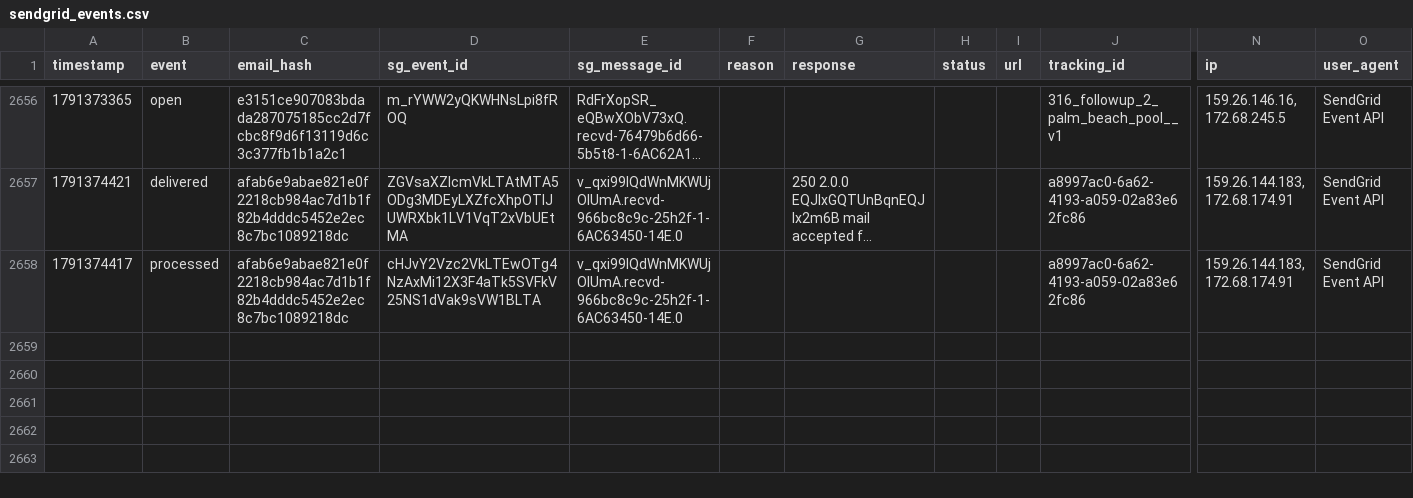
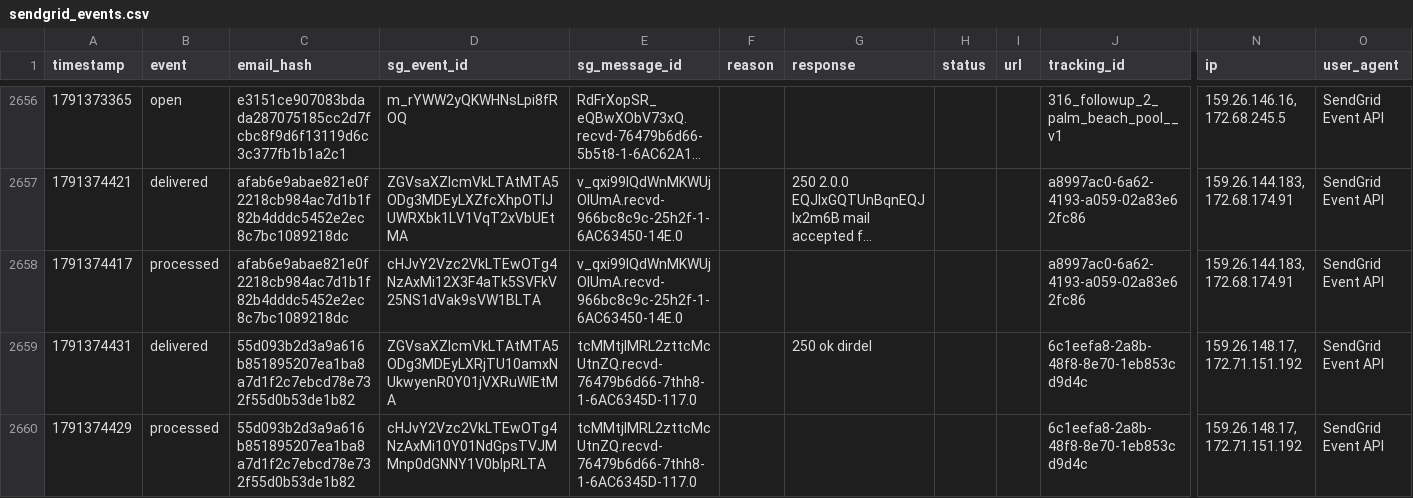
Before and after one commit to anandakeyclub-ops/permitmap-tracker, a CSV file: sendgrid_events.csv, drawn as a sheet; only a part is shown, gaps mark what is left out; long unchanged cells end in …; rows hold the shown columns only; the diff names each change by its address in the sheet, - before the commit and + after, or states it on an @@ line.

Commit message:
tracking update 2026-10-07 12:00:46

```diff
--- a/sendgrid_events.csv
+++ b/sendgrid_events.csv
+row 2659: 1791374431 | delivered | 55d093b2d3a9a616b851895207ea1ba8a7d1f2c7ebcd78e732f55d0b53de1b82 | ZGVsaXZlcmVkLTAtMTA5ODg3MDEyLXRjTU10amxNUkwyenR0Y01jVXRuWlEtMA | tcMMtjlMRL2zttcMcUtnZQ.recvd-76479b6d66-7thh8-1-6AC6345D-117.0 |  | 250 ok dirdel |  |  | 6c1eefa8-2a8b-48f8-8e70-1eb853cd9d4c | 159.26.148.17, 172.71.151.192 | SendGrid Event API
+row 2660: 1791374429 | processed | 55d093b2d3a9a616b851895207ea1ba8a7d1f2c7ebcd78e732f55d0b53de1b82 | cHJvY2Vzc2VkLTEwOTg4NzAxMi10Y01NdGpsTVJMMnp0dGNNY1V0blpRLTA | tcMMtjlMRL2zttcMcUtnZQ.recvd-76479b6d66-7thh8-1-6AC6345D-117.0 |  |  |  |  | 6c1eefa8-2a8b-48f8-8e70-1eb853cd9d4c | 159.26.148.17, 172.71.151.192 | SendGrid Event API
```
